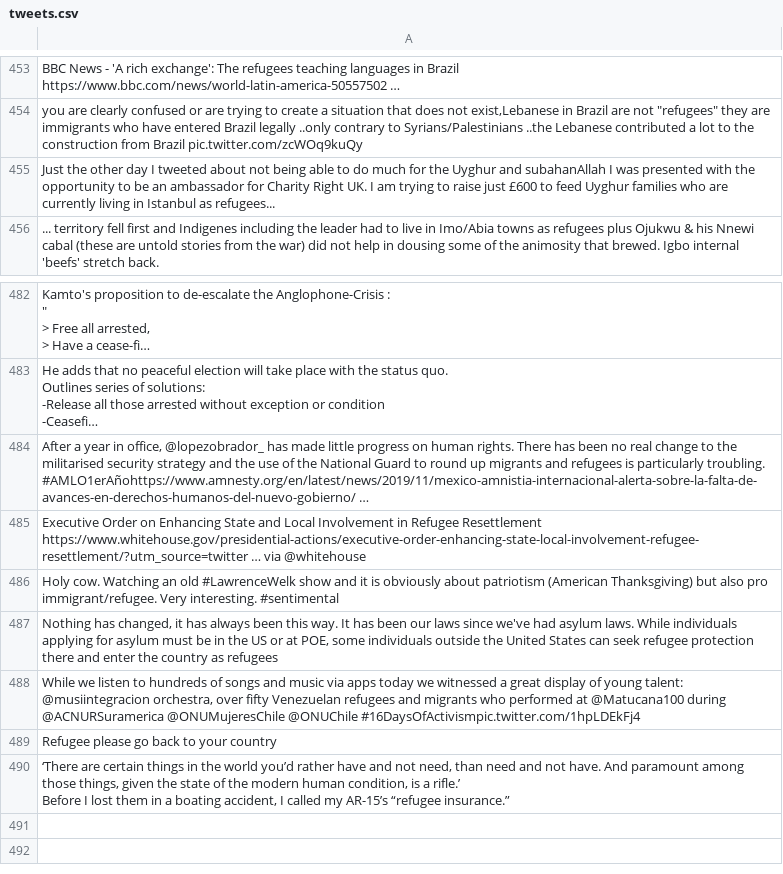
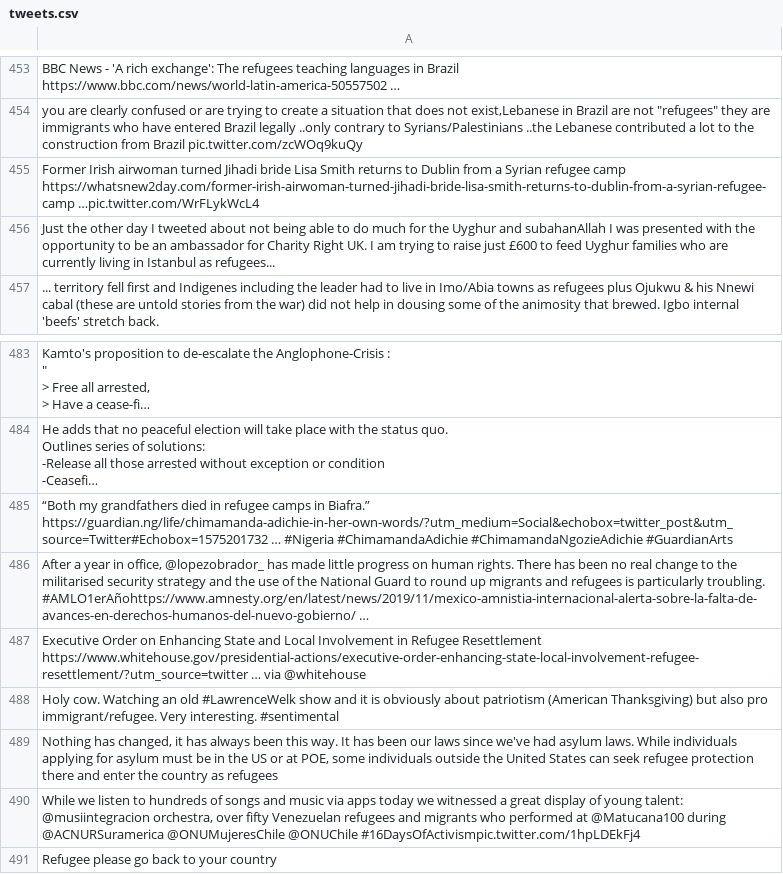
Before and after one commit to jakobzhao/refugee, a CSV file: tweets/assets/south_america/tweets.csv, drawn as a sheet; only a part is shown, gaps mark what is left out; the shorter side is filled out with more unchanged rows; long unchanged cells end in …; the diff covers the shown part only; the diff names each change by its address in the sheet, - before the commit and + after, or states it on an @@ line.

```diff
--- a/tweets/assets/south_america/tweets.csv
+++ b/tweets/assets/south_america/tweets.csv
+row 455: Former Irish airwoman turned Jihadi bride Lisa Smith returns to Dublin from a Syrian refugee camp https://whatsnew2day.com/former-irish-airwoman-turned-jihadi-bride-lisa-smith-returns-to-dublin-from-a-syrian-refugee-camp …pic.twitter.com/WrFLykWcL4
+row 485: “Both my grandfathers died in refugee camps in Biafra.” https://guardian.ng/life/chimamanda-adichie-in-her-own-words/?utm_medium=Social&echobox=twitter_post&utm_source=Twitter#Echobox=1575201732 … #Nigeria #ChimamandaAdichie #ChimamandaNgozieAdichie #GuardianArts
```
Also changed, not shown: 25 added rows elsewhere in this file, 34 other files.
